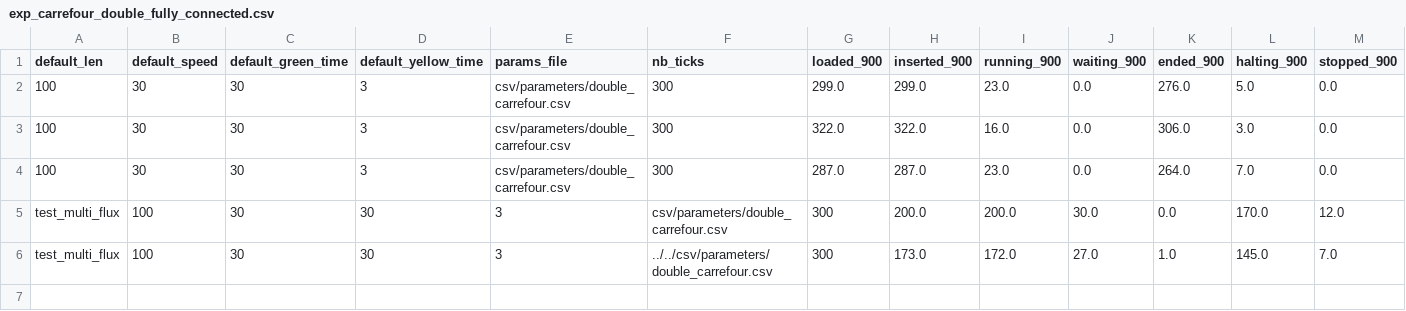
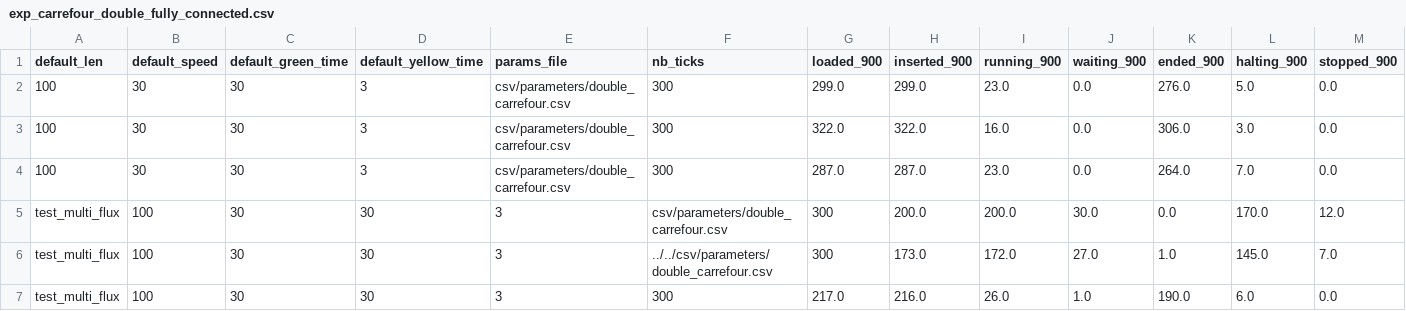
Before and after one commit to cristal-smac/sumo-experiments, a CSV file: csv/exp_carrefour_double_fully_connected.csv, drawn as a sheet; only a part is shown; rows hold the shown columns only; the diff names each change by its address in the sheet, - before the commit and + after, or states it on an @@ line.

Commit message:
Changes in double_crossroad.py Creation/translation of docs Deletion of unused function (no_detectors, partial networks) Creation of new flows (only ahead and all directions) Aesthetics optimization of code Adaptation of existing experiments from PJI and PFE.

```diff
--- a/csv/exp_carrefour_double_fully_connected.csv
+++ b/csv/exp_carrefour_double_fully_connected.csv
+row 7: test_multi_flux | 100 | 30 | 30 | 3 | 300 | 217.0 | 216.0 | 26.0 | 1.0 | 190.0 | 6.0 | 0.0
```
Also changed, not shown: 9 other files.
